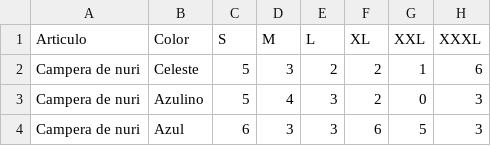
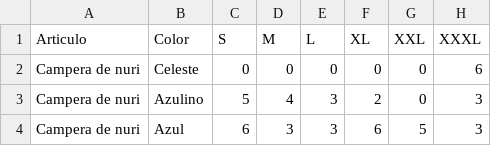
Before and after one commit to Mgrillo03/Inventario, a CSV file: stock_general.csv, drawn as a sheet; only a part is shown.

Commit message:
se cambio el stock

```diff
--- a/stock_general.csv
+++ b/stock_general.csv
@@ -1,3 +1,3 @@
 Articulo,Color,S,M,L,XL,XXL,XXXL
-Campera de nuri ,Celeste,5,3,2,2,1,6
+Campera de nuri ,Celeste,0,0,0,0,0,6
 Campera de nuri ,Azulino,5,4,3,2,0,3
```
